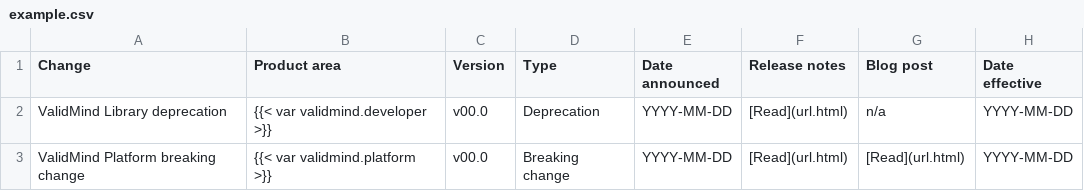
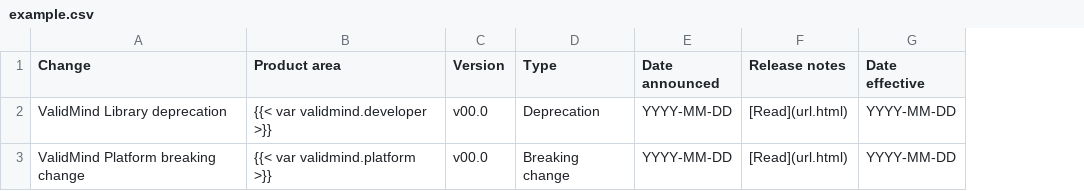
Before and after one commit to validmind/documentation, a CSV file: site/releases/breaking-changes/example.csv, drawn as a sheet; the diff names each change by its address in the sheet, - before the commit and + after, or states it on an @@ line.

Commit message:
Removed blog posts

```diff
--- a/site/releases/breaking-changes/example.csv
+++ b/site/releases/breaking-changes/example.csv
-column G (Blog post), rows 2-3: n/a | [Read](url.html)
```
Also changed, not shown: site/releases/breaking-changes/history/2024.csv, site/releases/breaking-changes/year.csv, 1 other file.
